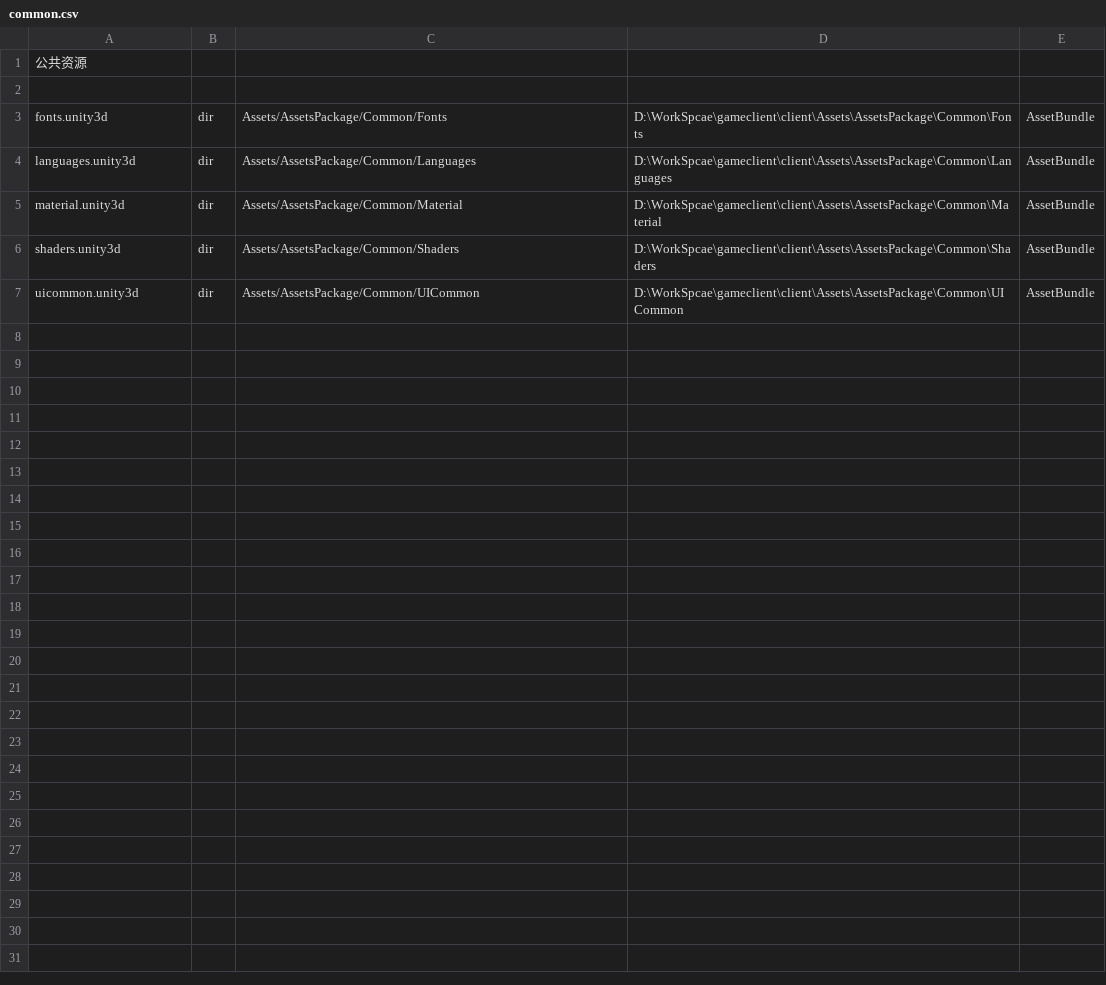
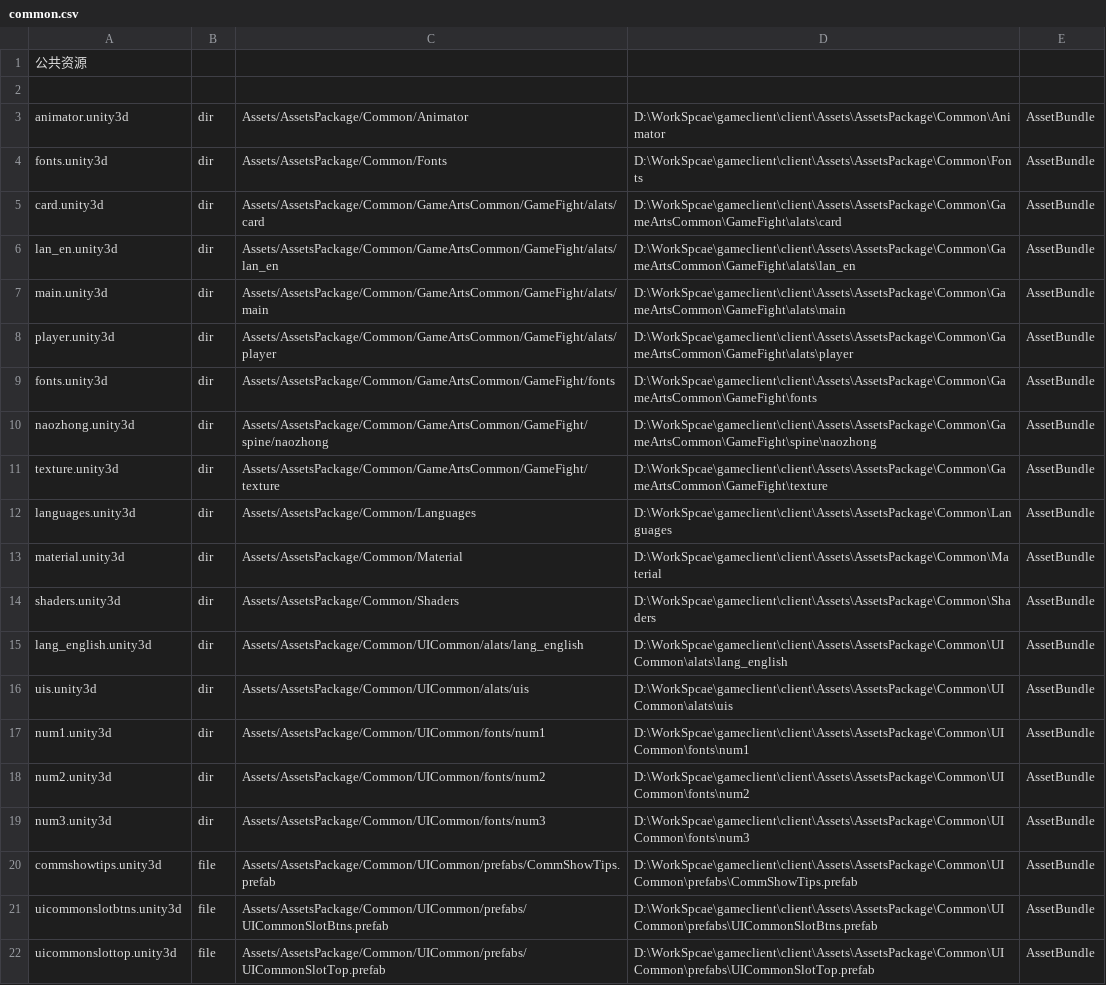
Before and after one commit to yanhailong/jjj, a CSV file: client/Assets/InfoAssetBundles/common.csv, drawn as a sheet.

```diff
--- a/client/Assets/InfoAssetBundles/common.csv
+++ b/client/Assets/InfoAssetBundles/common.csv
@@ -2,3 +2,11 @@
 
+animator.unity3d,dir,Assets/AssetsPackage/Common/Animator,D:\WorkSpcae\gameclient\client\Assets\AssetsPackage\Common\Animator,AssetBundle
 fonts.unity3d,dir,Assets/AssetsPackage/Common/Fonts,D:\WorkSpcae\gameclient\client\Assets\AssetsPackage\Common\Fonts,AssetBundle
+card.unity3d,dir,Assets/AssetsPackage/Common/GameArtsCommon/GameFight/alats/card,D:\WorkSpcae\gameclient\client\Assets\AssetsPackage\Common\GameArtsCommon\GameFight\alats\card,AssetBundle
+lan_en.unity3d,dir,Assets/AssetsPackage/Common/GameArtsCommon/GameFight/alats/lan_en,D:\WorkSpcae\gameclient\client\Assets\AssetsPackage\Common\GameArtsCommon\GameFight\alats\lan_en,AssetBundle
+main.unity3d,dir,Assets/AssetsPackage/Common/GameArtsCommon/GameFight/alats/main,D:\WorkSpcae\gameclient\client\Assets\AssetsPackage\Common\GameArtsCommon\GameFight\alats\main,AssetBundle
+player.unity3d,dir,Assets/AssetsPackage/Common/GameArtsCommon/GameFight/alats/player,D:\WorkSpcae\gameclient\client\Assets\AssetsPackage\Common\GameArtsCommon\GameFight\alats\player,AssetBundle
+fonts.unity3d,dir,Assets/AssetsPackage/Common/GameArtsCommon/GameFight/fonts,D:\WorkSpcae\gameclient\client\Assets\AssetsPackage\Common\GameArtsCommon\GameFight\fonts,AssetBundle
+naozhong.unity3d,dir,Assets/AssetsPackage/Common/GameArtsCommon/GameFight/spine/naozhong,D:\WorkSpcae\gameclient\client\Assets\AssetsPackage\Common\GameArtsCommon\GameFight\spine\naozhong,AssetBundle
+texture.unity3d,dir,Assets/AssetsPackage/Common/GameArtsCommon/GameFight/texture,D:\WorkSpcae\gameclient\client\Assets\AssetsPackage\Common\GameArtsCommon\GameFight\texture,AssetBundle
 languages.unity3d,dir,Assets/AssetsPackage/Common/Languages,D:\WorkSpcae\gameclient\client\Assets\AssetsPackage\Common\Languages,AssetBundle
@@ -6,2 +14,9 @@ material.unity3d,dir,Assets/AssetsPackage/Common/Material,D:\WorkSpcae\gameclien
 shaders.unity3d,dir,Assets/AssetsPackage/Common/Shaders,D:\WorkSpcae\gameclient\client\Assets\AssetsPackage\Common\Shaders,AssetBundle
-uicommon.unity3d,dir,Assets/AssetsPackage/Common/UICommon,D:\WorkSpcae\gameclient\client\Assets\AssetsPackage\Common\UICommon,AssetBundle
+lang_english.unity3d,dir,Assets/AssetsPackage/Common/UICommon/alats/lang_english,D:\WorkSpcae\gameclient\client\Assets\AssetsPackage\Common\UICommon\alats\lang_english,AssetBundle
+uis.unity3d,dir,Assets/AssetsPackage/Common/UICommon/alats/uis,D:\WorkSpcae\gameclient\client\Assets\AssetsPackage\Common\UICommon\alats\uis,AssetBundle
+num1.unity3d,dir,Assets/AssetsPackage/Common/UICommon/fonts/num1,D:\WorkSpcae\gameclient\client\Assets\AssetsPackage\Common\UICommon\fonts\num1,AssetBundle
+num2.unity3d,dir,Assets/AssetsPackage/Common/UICommon/fonts/num2,D:\WorkSpcae\gameclient\client\Assets\AssetsPackage\Common\UICommon\fonts\num2,AssetBundle
+num3.unity3d,dir,Assets/AssetsPackage/Common/UICommon/fonts/num3,D:\WorkSpcae\gameclient\client\Assets\AssetsPackage\Common\UICommon\fonts\num3,AssetBundle
+commshowtips.unity3d,file,Assets/AssetsPackage/Common/UICommon/prefabs/CommShowTips.prefab,D:\WorkSpcae\gameclient\client\Assets\AssetsPackage\Common\UICommon\prefabs\CommShowTips.prefab,AssetBundle
+uicommonslotbtns.unity3d,file,Assets/AssetsPackage/Common/UICommon/prefabs/UICommonSlotBtns.prefab,D:\WorkSpcae\gameclient\client\Assets\AssetsPackage\Common\UICommon\prefabs\UICommonSlotBtns.prefab,AssetBundle
+uicommonslottop.unity3d,file,Assets/AssetsPackage/Common/UICommon/prefabs/UICommonSlotTop.prefab,D:\WorkSpcae\gameclient\client\Assets\AssetsPackage\Common\UICommon\prefabs\UICommonSlotTop.prefab,AssetBundle
```
Also changed, not shown: client/Assets/InfoAssetBundles/hall.csv, 25 other files.
